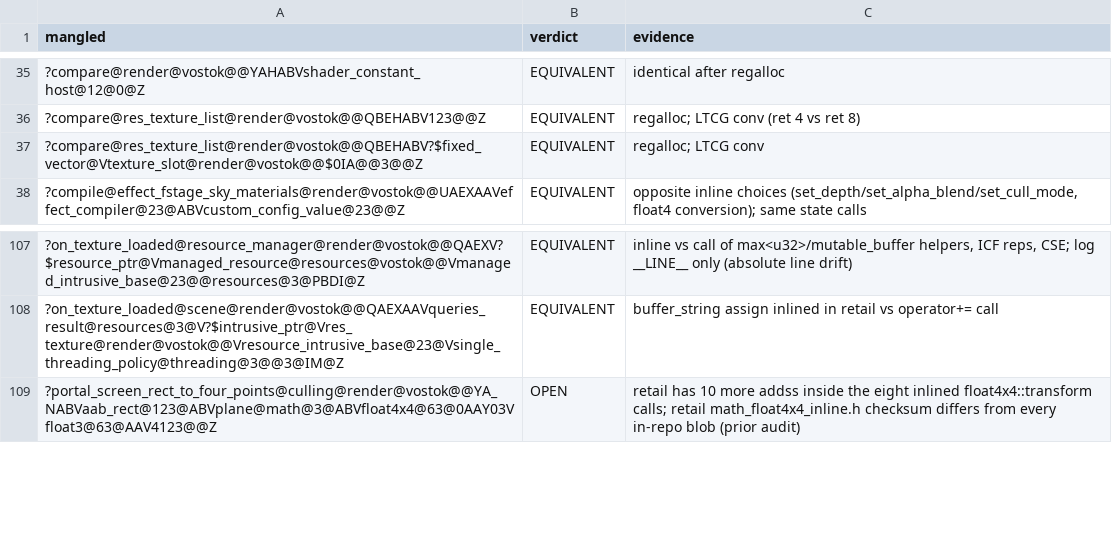
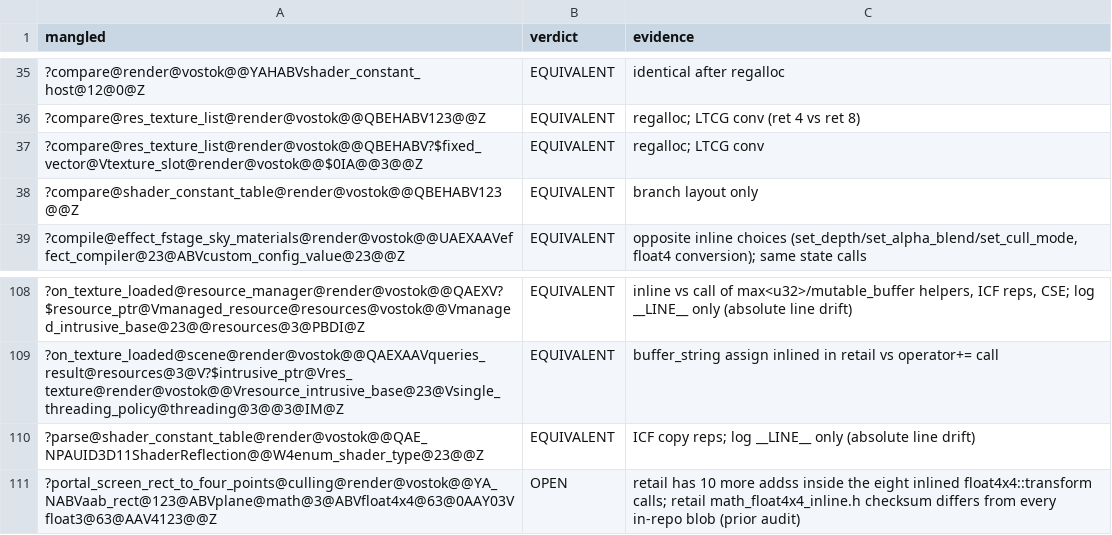
Before and after one commit to srp-survarium/vostok, a TSV file: docs/binary_matching/behavior_audit/render.tsv, drawn as a sheet; only a part is shown, gaps mark what is left out.

```diff
--- a/docs/binary_matching/behavior_audit/render.tsv
+++ b/docs/binary_matching/behavior_audit/render.tsv
@@ -37,2 +37,3 @@ mangled	verdict	evidence
 ?compare@res_texture_list@render@vostok@@QBEHABV?$fixed_vector@Vtexture_slot@render@vostok@@$0IA@@3@@Z	EQUIVALENT	regalloc; LTCG conv
+?compare@shader_constant_table@render@vostok@@QBEHABV123@@Z	EQUIVALENT	branch layout only
 ?compile@effect_fstage_sky_materials@render@vostok@@UAEXAAVeffect_compiler@23@ABVcustom_config_value@23@@Z	EQUIVALENT	opposite inline choices (set_depth/set_alpha_blend/set_cull_mode, float4 conversion); same state calls
@@ -108,2 +109,3 @@ mangled	verdict	evidence
 ?on_texture_loaded@scene@render@vostok@@QAEXAAVqueries_result@resources@3@V?$intrusive_ptr@Vres_texture@render@vostok@@Vresource_intrusive_base@23@Vsingle_threading_policy@threading@3@@3@IM@Z	EQUIVALENT	buffer_string assign inlined in retail vs operator+= call
+?parse@shader_constant_table@render@vostok@@QAE_NPAUID3D11ShaderReflection@@W4enum_shader_type@23@@Z	EQUIVALENT	ICF copy reps; log __LINE__ only (absolute line drift)
 ?portal_screen_rect_to_four_points@culling@render@vostok@@YA_NABVaab_rect@123@ABVplane@math@3@ABVfloat4x4@63@0AAY03Vfloat3@63@AAV4123@@Z	OPEN	retail has 10 more addss inside the eight inlined float4x4::transform calls; retail math_float4x4_inline.h checksum differs from every in-repo blob (prior audit)
```
